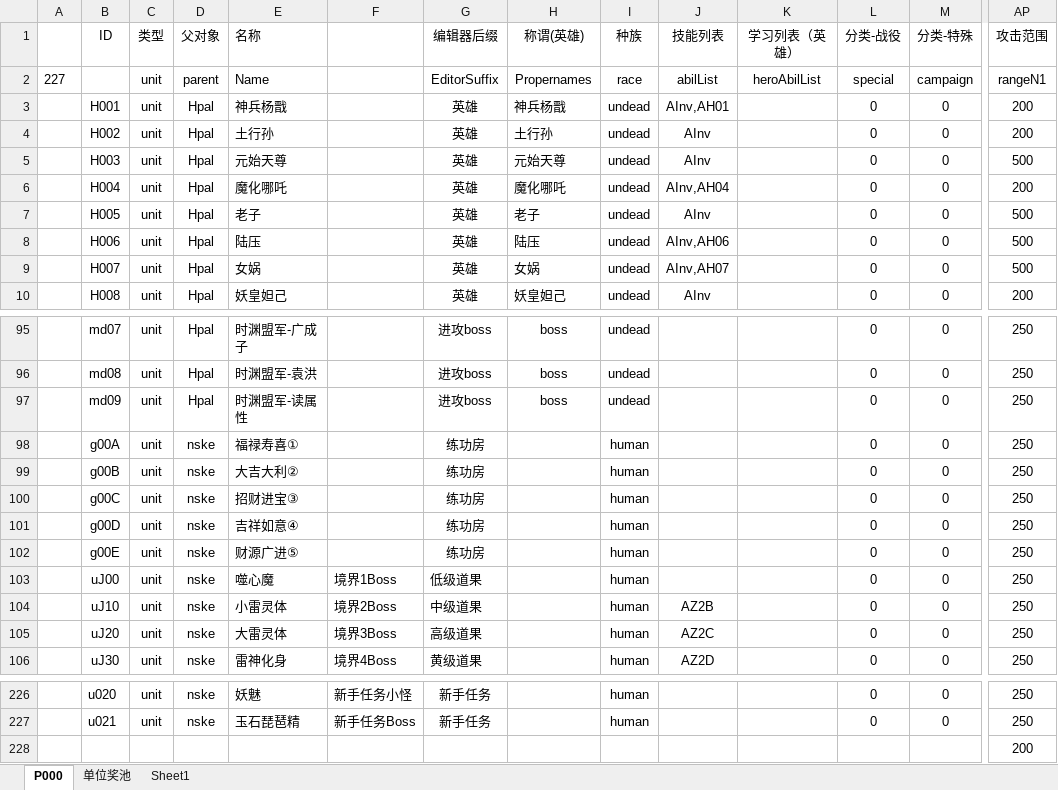
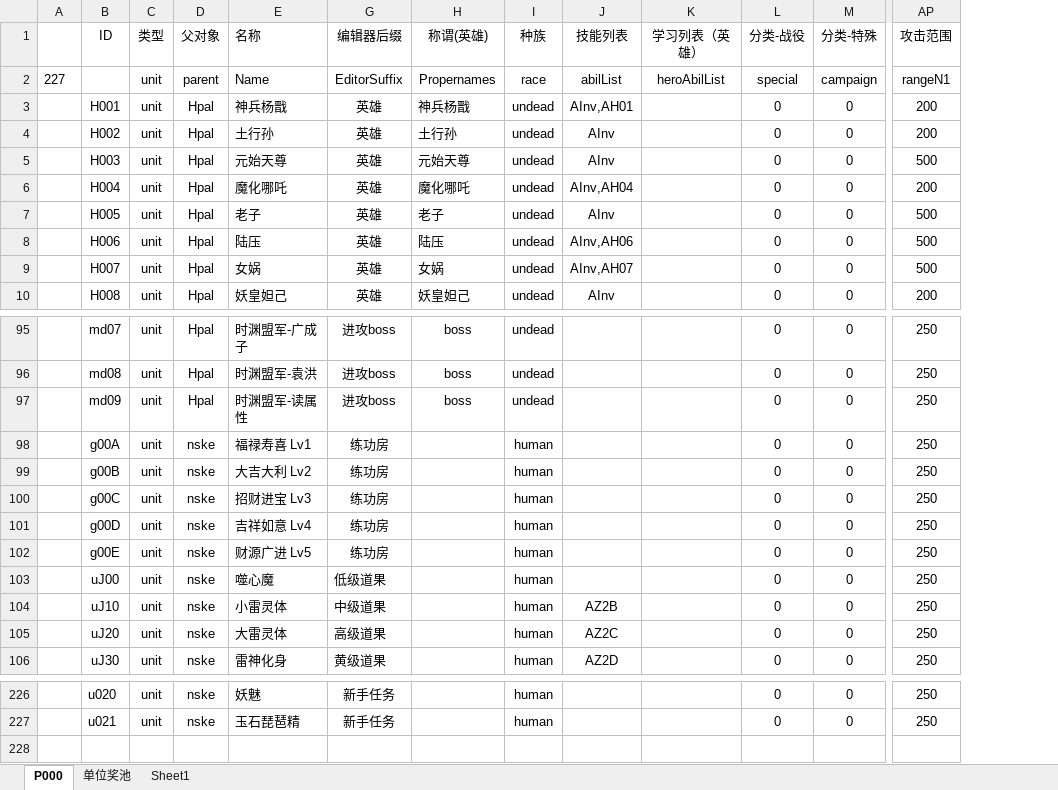
Before and after one commit to MageEgg/MageGame, an Excel workbook: 封神榜单位v0.0.6.xlsm, sheet P000, drawn as a sheet; only a part is shown, gaps mark what is left out; values as stored, in another font and other column widths than the file's, no borders; charts and pictures not drawn; rows hold the shown columns only; the diff names each change by its address in the sheet, - before the commit and + after, or states it on an @@ line.

```diff
--- a/封神榜单位v0.0.6.xlsm (sheet P000)
+++ b/封神榜单位v0.0.6.xlsm (sheet P000)
@@ column F hidden, rows 103-106: 境界1Boss | 境界2Boss | 境界3Boss | 境界4Boss; rows 226-227: 新手任务小怪 | 新手任务Boss @@
-E98 (名称): 福禄寿喜①
+E98 (名称): 福禄寿喜 Lv1
-E99 (名称): 大吉大利②
+E99 (名称): 大吉大利 Lv2
-E100 (名称): 招财进宝③
+E100 (名称): 招财进宝 Lv3
-E101 (名称): 吉祥如意④
+E101 (名称): 吉祥如意 Lv4
-E102 (名称): 财源广进⑤
+E102 (名称): 财源广进 Lv5
-row 228:  |  |  |  |  |  |  |  |  |  |  |  |  | 200
```
Also changed, not shown: 1 other file.
